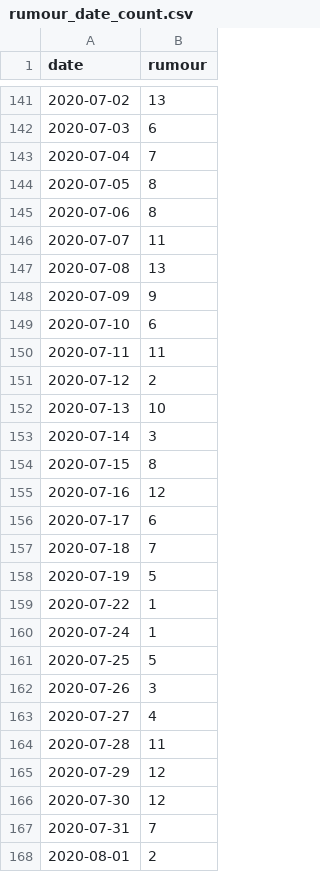
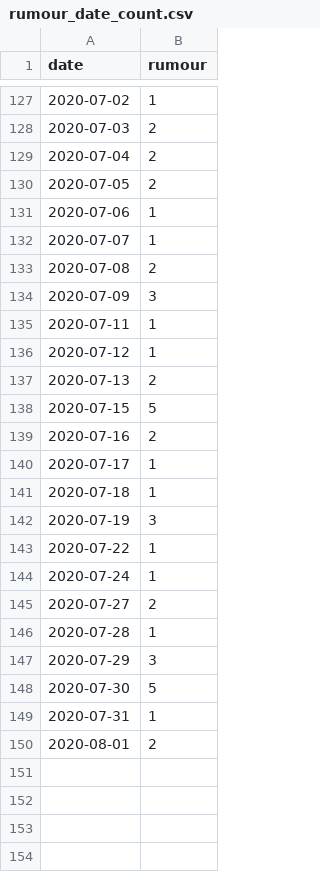
Before and after one commit to yjc95/COMP90042_Rumour_Detection_and_Analysis_on_Twitter, a CSV file: project-data/rumour_date_count.csv, drawn as a sheet; only a part is shown, gaps mark what is left out; the diff covers the shown part only.

Commit message:
rumour_time_analysis_result

```diff
--- a/project-data/rumour_date_count.csv
+++ b/project-data/rumour_date_count.csv
@@ -141,28 +127,24 @@ date,rumour
-2020-07-02,13
-2020-07-03,6
-2020-07-04,7
-2020-07-05,8
-2020-07-06,8
-2020-07-07,11
-2020-07-08,13
-2020-07-09,9
-2020-07-10,6
-2020-07-11,11
-2020-07-12,2
-2020-07-13,10
-2020-07-14,3
-2020-07-15,8
-2020-07-16,12
-2020-07-17,6
-2020-07-18,7
-2020-07-19,5
+2020-07-02,1
+2020-07-03,2
+2020-07-04,2
+2020-07-05,2
+2020-07-06,1
+2020-07-07,1
+2020-07-08,2
+2020-07-09,3
+2020-07-11,1
+2020-07-12,1
+2020-07-13,2
+2020-07-15,5
+2020-07-16,2
+2020-07-17,1
+2020-07-18,1
+2020-07-19,3
 2020-07-22,1
 2020-07-24,1
-2020-07-25,5
-2020-07-26,3
-2020-07-27,4
-2020-07-28,11
-2020-07-29,12
-2020-07-30,12
-2020-07-31,7
+2020-07-27,2
+2020-07-28,1
+2020-07-29,3
+2020-07-30,5
+2020-07-31,1
 2020-08-01,2
```
Also changed, not shown: 1 added row, 15 removed rows and 116 edited cells elsewhere in this file, project-data/nonrumour_date_count.csv, project-data/rumour_time_count.csv, 1 other file.
